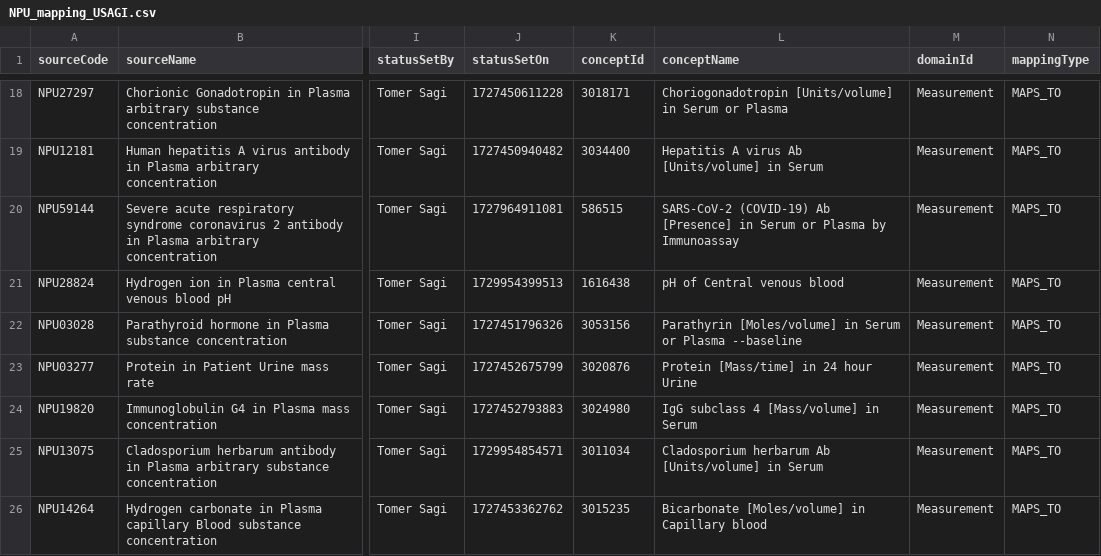
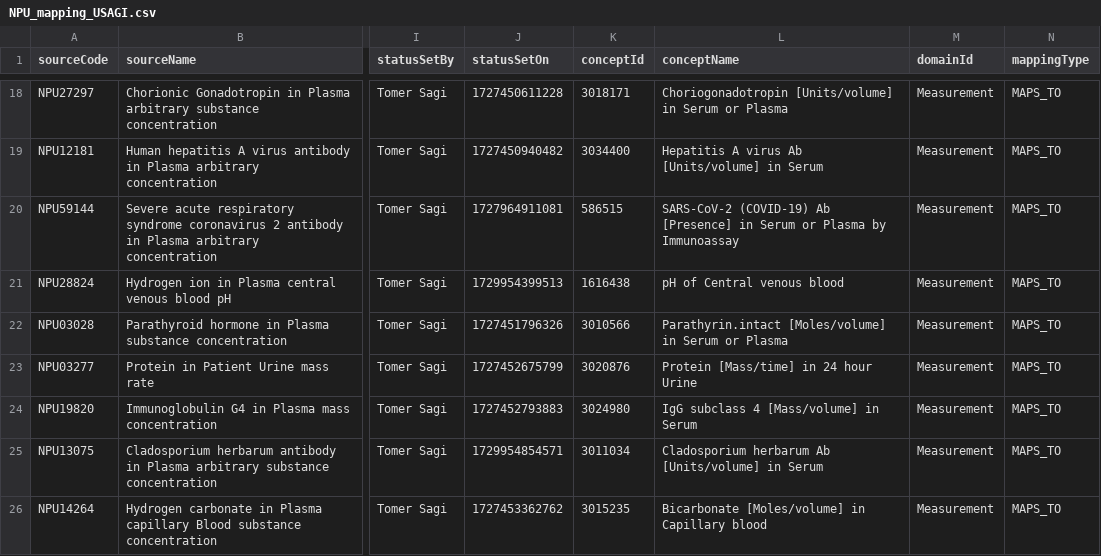
Before and after one commit to ohdsi-denmark/danish_medical_vocabularies_to_OMOP, a CSV file: Measurements (Labs)/NPU_mapping_USAGI.csv, drawn as a sheet; only a part is shown, gaps mark what is left out; the diff names each change by its address in the sheet, - before the commit and + after, or states it on an @@ line.

```diff
--- a/Measurements (Labs)/NPU_mapping_USAGI.csv
+++ b/Measurements (Labs)/NPU_mapping_USAGI.csv
-K22 (conceptId): 3053156
+K22 (conceptId): 3010566
-L22 (conceptName): Parathyrin [Moles/volume] in Serum or Plasma --baseline
+L22 (conceptName): Parathyrin.intact [Moles/volume] in Serum or Plasma
```
